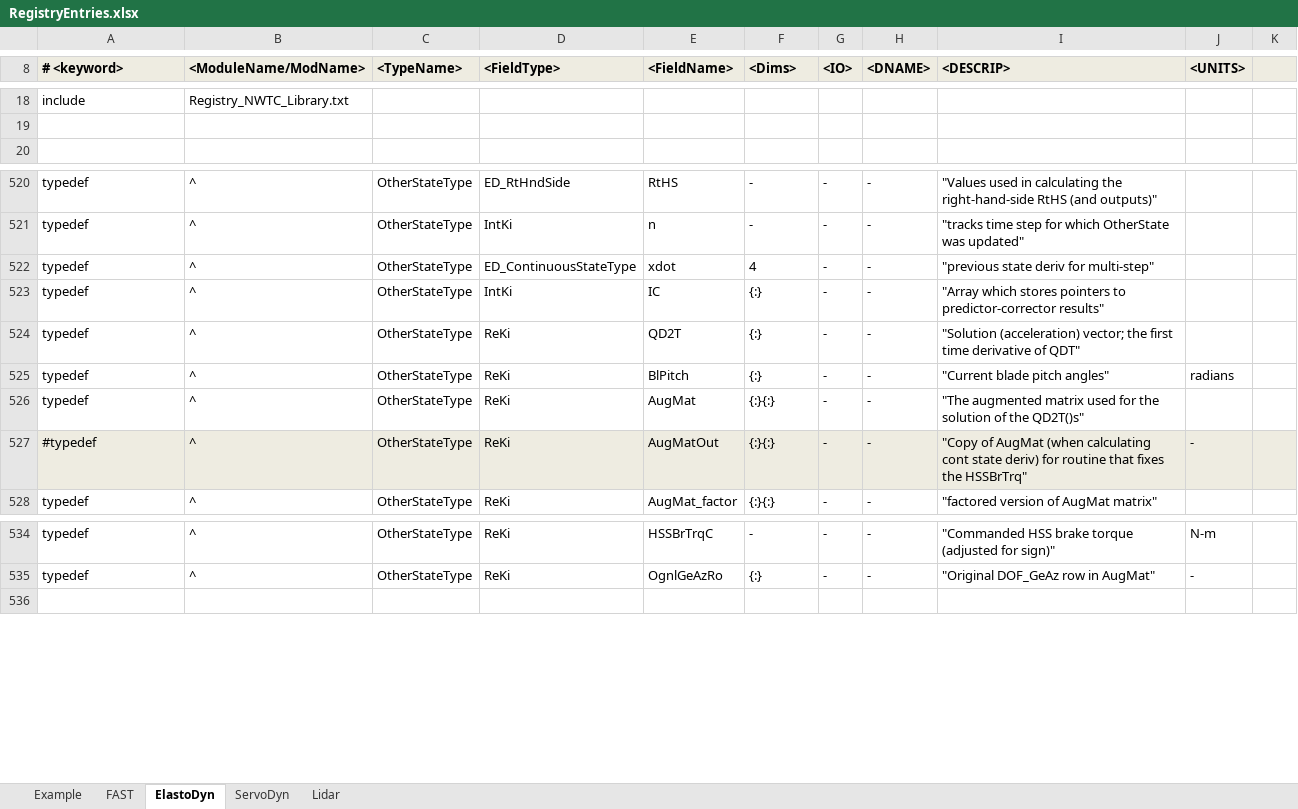
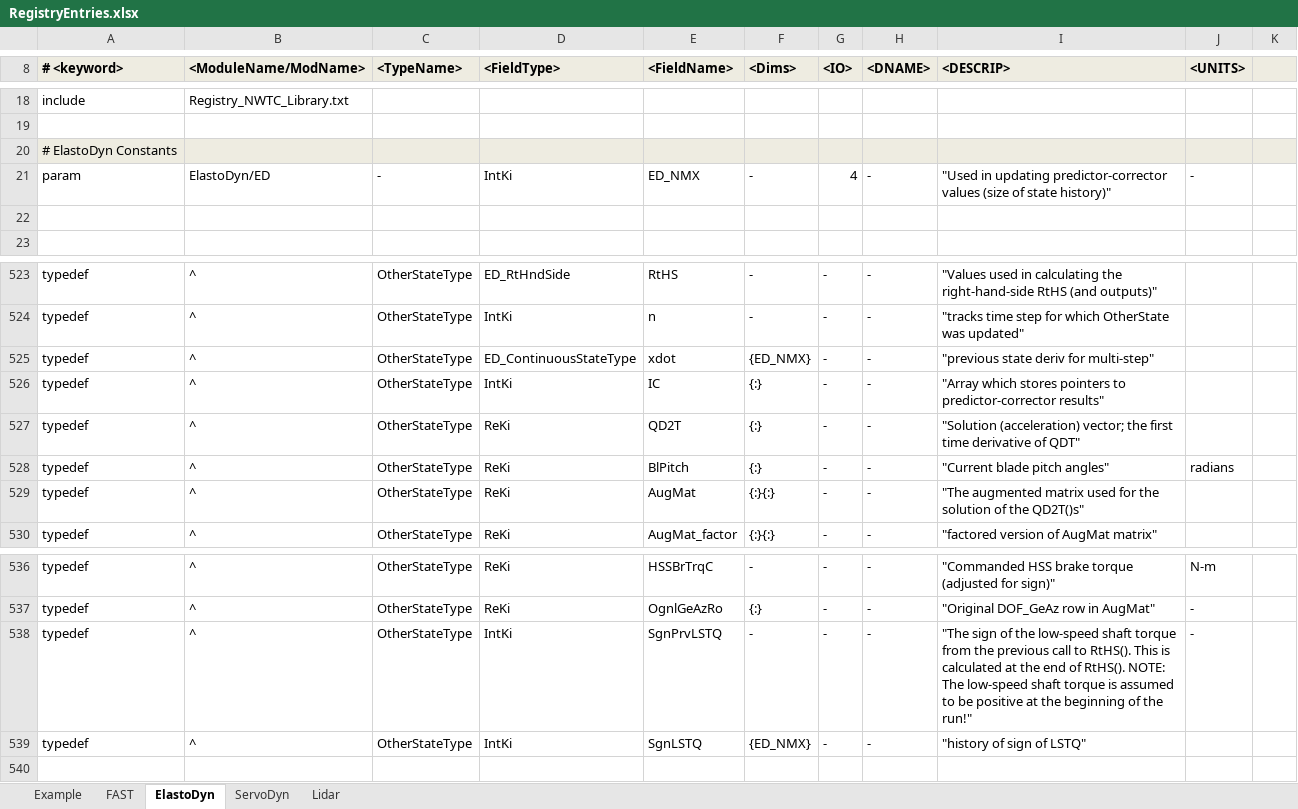
Before and after one commit to OpenFAST/openfast, an Excel workbook: modules-local/fast-library/src/RegistryEntries.xlsx, sheet ElastoDyn, drawn as a sheet; only a part is shown, gaps mark what is left out; values as stored, in another font and other column widths than the file's, no borders; conditional formats not drawn; removed rows and columns are numbered as before the commit, all else as after; the diff names each change by its address in the sheet, - before the commit and + after, or states it on an @@ line.

Commit message:
+ added HSSBrTrq + updated Simulink code to be a little more general; ;hooks for allowing inputs at t=0, though I'd disabled this feature for the time being (causes direct feed-through, which may cause other headaches) + changed DISCON dll suffix to x64 instead of win64 (so I can use $(PlatformName) in VS) + moved MAP and FEAM path locations + updated dependencies
git-svn-id: https://windsvn2.nrel.gov/FAST/branches/BJonkman@946 10acb478-4768-415a-8850-bacdb5912d4d

Former-commit-id: 46ad20ab60a54954e538fdb9fbca522453e743d3

```diff
--- a/modules-local/fast-library/src/RegistryEntries.xlsx (sheet ElastoDyn)
+++ b/modules-local/fast-library/src/RegistryEntries.xlsx (sheet ElastoDyn)
+row 20: # ElastoDyn Constants
+row 21: param | ElastoDyn/ED | - | IntKi | ED_NMX | - | 4 | - | "Used in updating predictor-corrector values (size of state history)" | -
+row 22: (empty)
-F525 (<Dims>): 4
+F525 (<Dims>): {ED_NMX}
-row 527: #typedef | ^ | OtherStateType | ReKi | AugMatOut | {:}{:} | - | - | "Copy of AugMat (when calculating cont state deriv) for routine that fixes the HSSBrTrq" | -
+row 538: typedef | ^ | OtherStateType | IntKi | SgnPrvLSTQ | - | - | - | "The sign of the low-speed shaft torque from the previous call to RtHS(). This is calculated at the end of RtHS(). NOTE: The low-speed shaft torque is assumed to be positive at the beginning of the run!" | -
+row 539: typedef | ^ | OtherStateType | IntKi | SgnLSTQ | {ED_NMX} | - | - | "history of sign of LSTQ"
```
Also changed, not shown: 13 other files.
